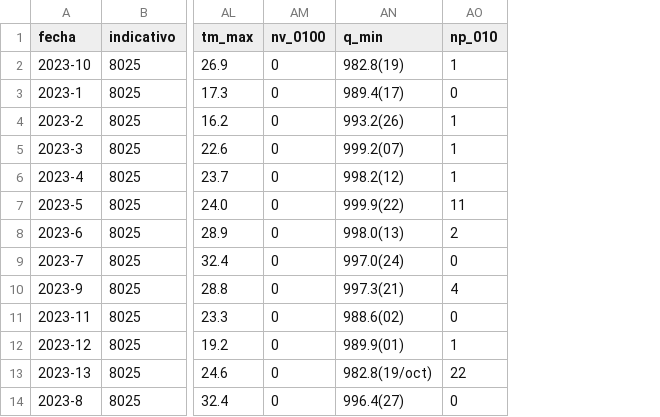
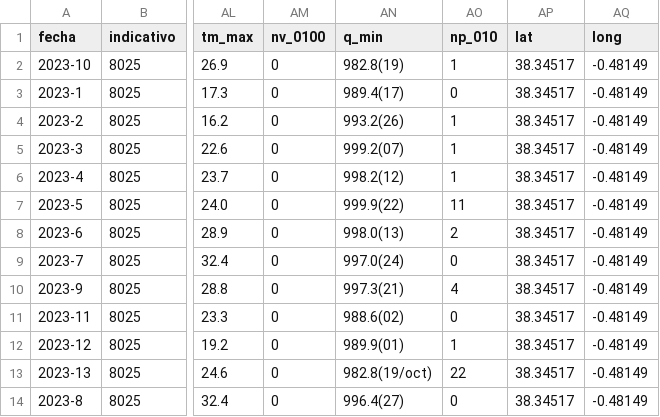
Before and after one commit to lucyleia28/AWAG4MAPS_La_Mata, a CSV file: jsonTOcsvAEMET.csv, drawn as a sheet; only a part is shown, gaps mark what is left out; the diff names each change by its address in the sheet, - before the commit and + after, or states it on an @@ line.

Commit message:
Update jsonTOcsvAEMET.csv

```diff
--- a/jsonTOcsvAEMET.csv
+++ b/jsonTOcsvAEMET.csv
+column AP (lat), rows 2-14: all 38.34517
+column AQ (long), rows 2-14: all -0.48149
```
